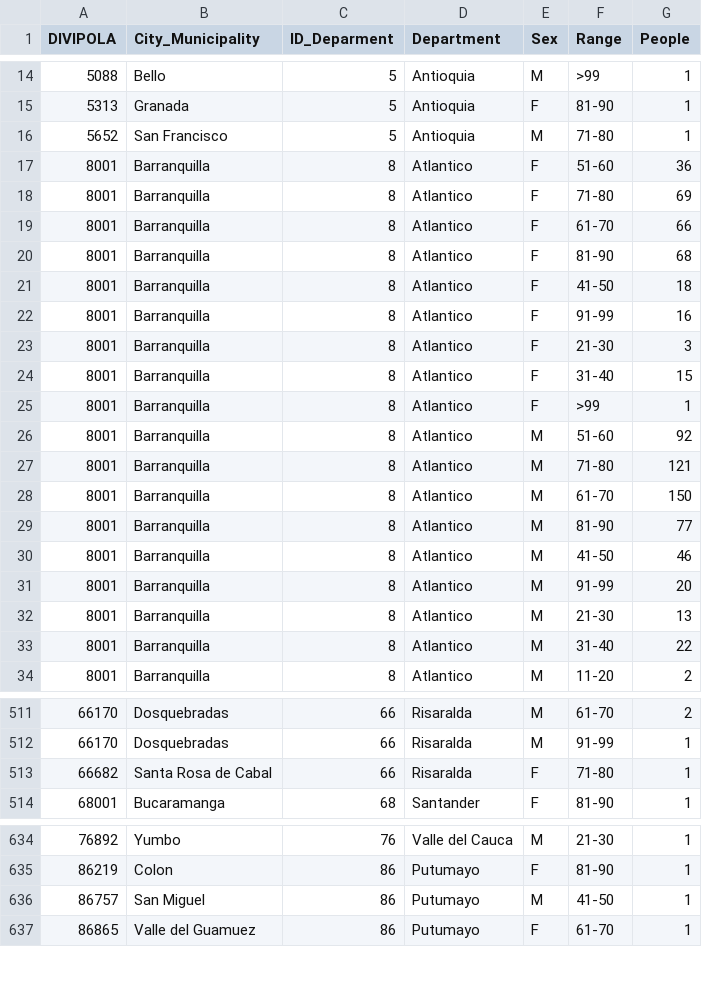
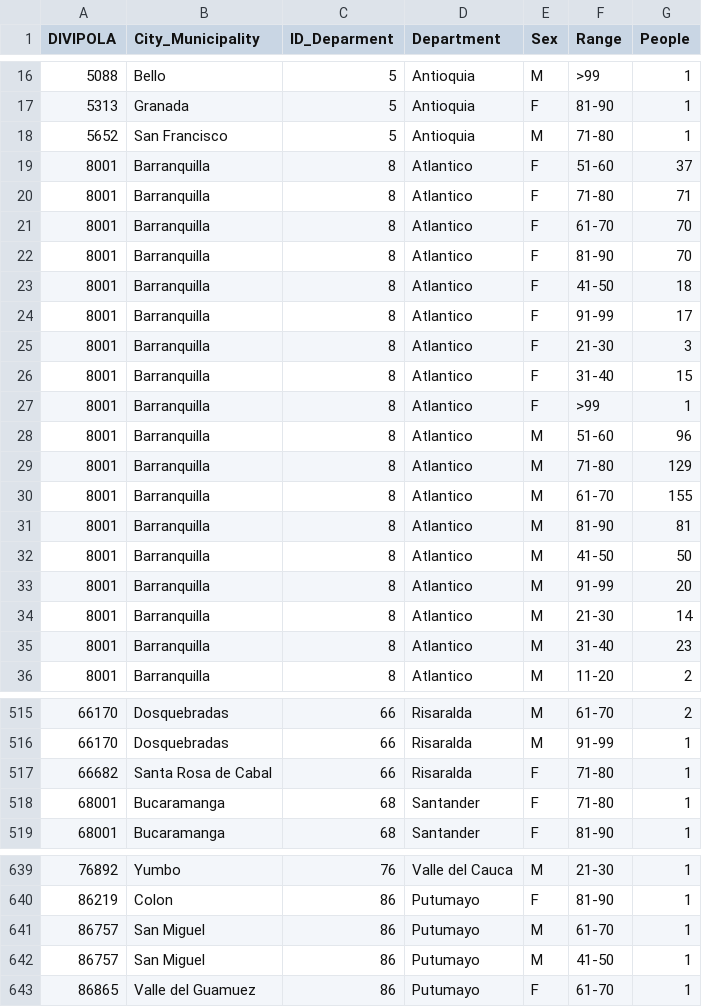
Before and after one commit to CovidDataProject/DataCovid19Colombia, a CSV file: covid_19_data_colombia/covid_19_indicators_report/colombia_range_deaths_covid19.csv, drawn as a sheet; only a part is shown, gaps mark what is left out; the diff covers the shown part only.

```diff
--- a/covid_19_data_colombia/covid_19_indicators_report/colombia_range_deaths_covid19.csv
+++ b/covid_19_data_colombia/covid_19_indicators_report/colombia_range_deaths_covid19.csv
@@ -16,8 +18,8 @@
 "5652","San Francisco","5","Antioquia","M","71-80","1"
-"8001","Barranquilla","8","Atlantico","F","51-60","36"
-"8001","Barranquilla","8","Atlantico","F","71-80","69"
-"8001","Barranquilla","8","Atlantico","F","61-70","66"
-"8001","Barranquilla","8","Atlantico","F","81-90","68"
+"8001","Barranquilla","8","Atlantico","F","51-60","37"
+"8001","Barranquilla","8","Atlantico","F","71-80","71"
+"8001","Barranquilla","8","Atlantico","F","61-70","70"
+"8001","Barranquilla","8","Atlantico","F","81-90","70"
 "8001","Barranquilla","8","Atlantico","F","41-50","18"
-"8001","Barranquilla","8","Atlantico","F","91-99","16"
+"8001","Barranquilla","8","Atlantico","F","91-99","17"
 "8001","Barranquilla","8","Atlantico","F","21-30","3"
@@ -25,10 +27,10 @@
 "8001","Barranquilla","8","Atlantico","F",">99","1"
-"8001","Barranquilla","8","Atlantico","M","51-60","92"
-"8001","Barranquilla","8","Atlantico","M","71-80","121"
-"8001","Barranquilla","8","Atlantico","M","61-70","150"
-"8001","Barranquilla","8","Atlantico","M","81-90","77"
-"8001","Barranquilla","8","Atlantico","M","41-50","46"
+"8001","Barranquilla","8","Atlantico","M","51-60","96"
+"8001","Barranquilla","8","Atlantico","M","71-80","129"
+"8001","Barranquilla","8","Atlantico","M","61-70","155"
+"8001","Barranquilla","8","Atlantico","M","81-90","81"
+"8001","Barranquilla","8","Atlantico","M","41-50","50"
 "8001","Barranquilla","8","Atlantico","M","91-99","20"
-"8001","Barranquilla","8","Atlantico","M","21-30","13"
-"8001","Barranquilla","8","Atlantico","M","31-40","22"
+"8001","Barranquilla","8","Atlantico","M","21-30","14"
+"8001","Barranquilla","8","Atlantico","M","31-40","23"
 "8001","Barranquilla","8","Atlantico","M","11-20","2"
@@ -513,2 +517,3 @@
 "66682","Santa Rosa de Cabal","66","Risaralda","F","71-80","1"
+"68001","Bucaramanga","68","Santander","F","71-80","1"
 "68001","Bucaramanga","68","Santander","F","81-90","1"
@@ -635,2 +640,3 @@
 "86219","Colon","86","Putumayo","F","81-90","1"
+"86757","San Miguel","86","Putumayo","M","61-70","1"
 "86757","San Miguel","86","Putumayo","M","41-50","1"
```
Also changed, not shown: 11 added rows, 1 removed row and 58 edited cells elsewhere in this file, covid_19_data_colombia/covid_19_indicators_report/colombia_daily_indicators_covid19.csv, covid_19_data_colombia/covid_19_indicators_report/colombia_global_indicators_covid19.csv, 1 other file.
